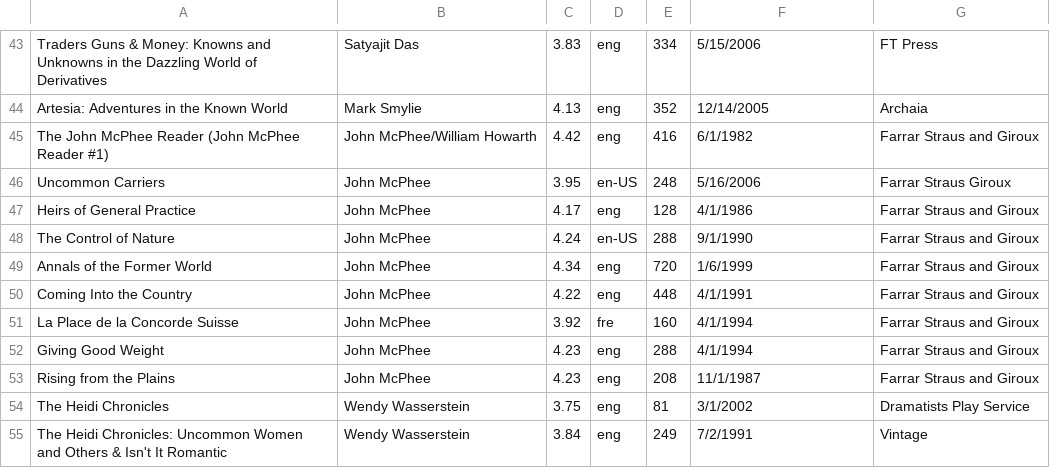
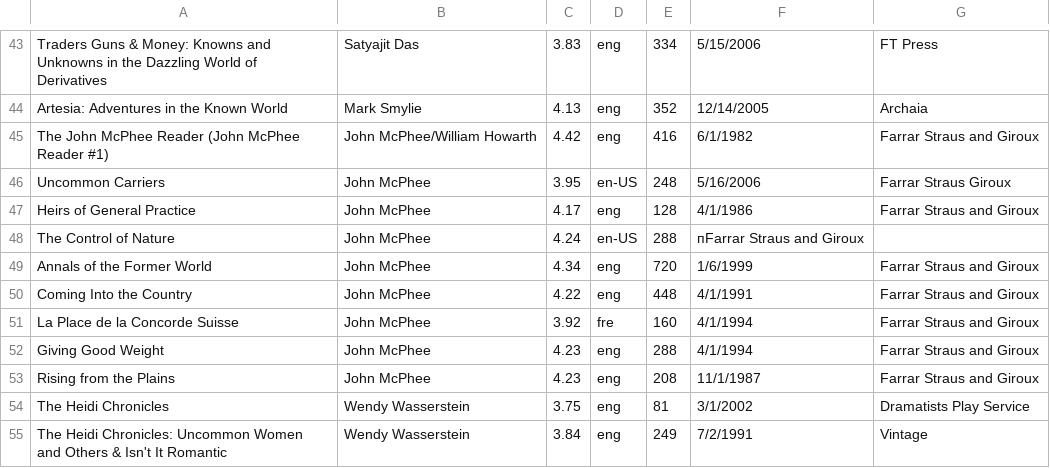
Before and after one commit to VladosKON/2021-Java-OOP-Lab, a CSV file: out/production/ObjOrProg/com/company/data/data_books.csv, drawn as a sheet; only a part is shown, gaps mark what is left out.

```diff
--- a/out/production/ObjOrProg/com/company/data/data_books.csv
+++ b/out/production/ObjOrProg/com/company/data/data_books.csv
@@ -47,3 +47,3 @@ Uncommon Carriers,John McPhee,3.95,en-US,248,5/16/2006,Farrar Straus Giroux
 Heirs of General Practice,John McPhee,4.17,eng,128,4/1/1986,Farrar  Straus and Giroux
-The Control of Nature,John McPhee,4.24,en-US,288,9/1/1990,Farrar  Straus and Giroux
+The Control of Nature,John McPhee,4.24,en-US,288,пFarrar  Straus and Giroux
 Annals of the Former World,John McPhee,4.34,eng,720,1/6/1999,Farrar  Straus and Giroux
```
Also changed, not shown: src/com/company/data/data_books.csv, 5 other files.
